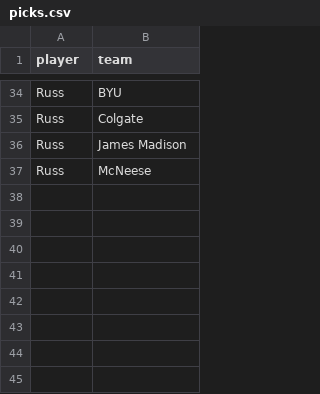
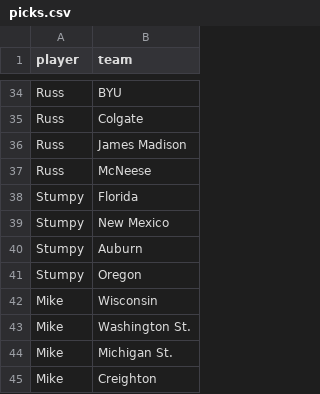
Before and after one commit to MikeMcLarnon/march-madness, a CSV file: static/picks.csv, drawn as a sheet; only a part is shown, gaps mark what is left out; the diff names each change by its address in the sheet, - before the commit and + after, or states it on an @@ line.

Commit message:
picks

```diff
--- a/static/picks.csv
+++ b/static/picks.csv
+row 38: Stumpy | Florida
+row 39: Stumpy | New Mexico
+row 40: Stumpy | Auburn
+row 41: Stumpy | Oregon
+row 42: Mike | Wisconsin
+row 43: Mike | Washington St.
+row 44: Mike | Michigan St.
+row 45: Mike | Creighton
```
Also changed, not shown: 2 other files.
